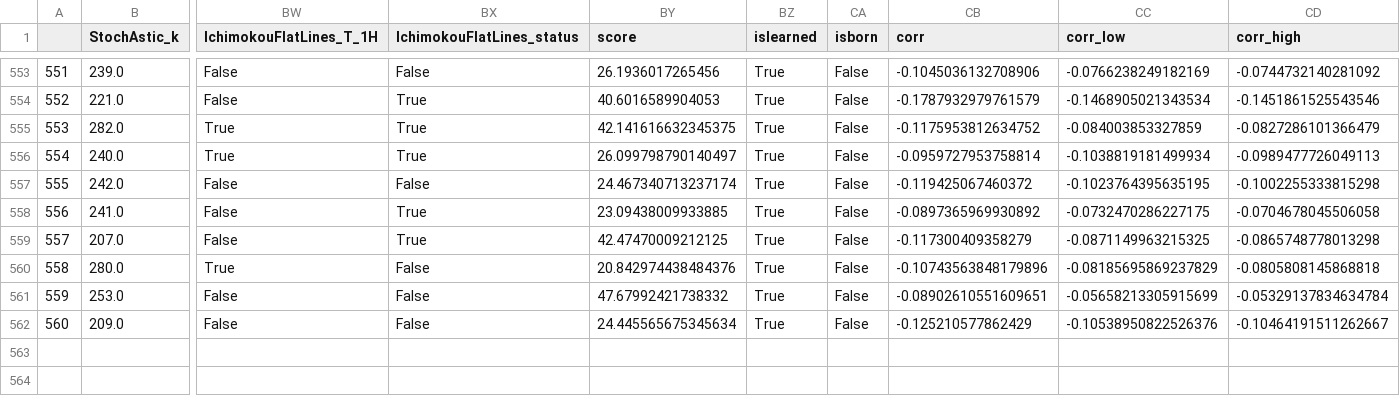
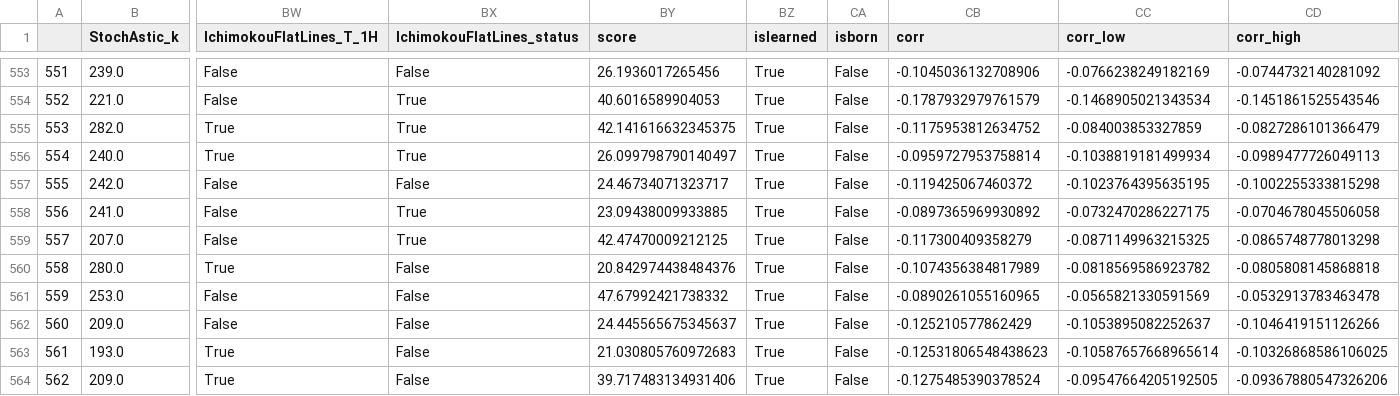
Before and after one commit to Mehrshad-Sorena/ShadBot, a CSV file: src/indicators/StochAstic/GeneticLearning_DB/elites/secondry/buy/XAUUSD_i_ChromosomeResults.csv, drawn as a sheet; only a part is shown, gaps mark what is left out; rows hold the shown columns only; the diff names each change by its address in the sheet, - before the commit and + after, or states it on an @@ line.

Commit message:
Colab Buy Secondry

```diff
--- a/src/indicators/StochAstic/GeneticLearning_DB/elites/secondry/buy/XAUUSD_i_ChromosomeResults.csv
+++ b/src/indicators/StochAstic/GeneticLearning_DB/elites/secondry/buy/XAUUSD_i_ChromosomeResults.csv
-BY557 (score): 24.467340713237174
+BY557 (score): 24.46734071323717
-CB560 (corr): -0.10743563848179896
+CB560 (corr): -0.1074356384817989
-CC560 (corr_low): -0.08185695869237829
+CC560 (corr_low): -0.0818569586923782
-CB561 (corr): -0.08902610551609651
+CB561 (corr): -0.0890261055160965
-CC561 (corr_low): -0.05658213305915699
+CC561 (corr_low): -0.0565821330591569
-CD561 (corr_high): -0.05329137834634784
+CD561 (corr_high): -0.0532913783463478
-BY562 (score): 24.445565675345634
+BY562 (score): 24.445565675345637
-CC562 (corr_low): -0.10538950822526376
+CC562 (corr_low): -0.1053895082252637
-CD562 (corr_high): -0.10464191511262667
+CD562 (corr_high): -0.1046419151126266
+row 563: 561 | 193.0 | True | False | 21.030805760972683 | True | False | -0.12531806548438623 | -0.10587657668965614 | -0.10326868586106025
+row 564: 562 | 209.0 | True | False | 39.717483134931406 | True | False | -0.1275485390378524 | -0.09547664205192505 | -0.09367880547326206
```
Also changed, not shown: src/indicators/MACD/GeneticLearning_DB/society/secondry/buy/XAUUSD_i.csv, src/indicators/RSI/GeneticLearning_DB/society/secondry/buy/XAUUSD_i.csv, 6 other files.
